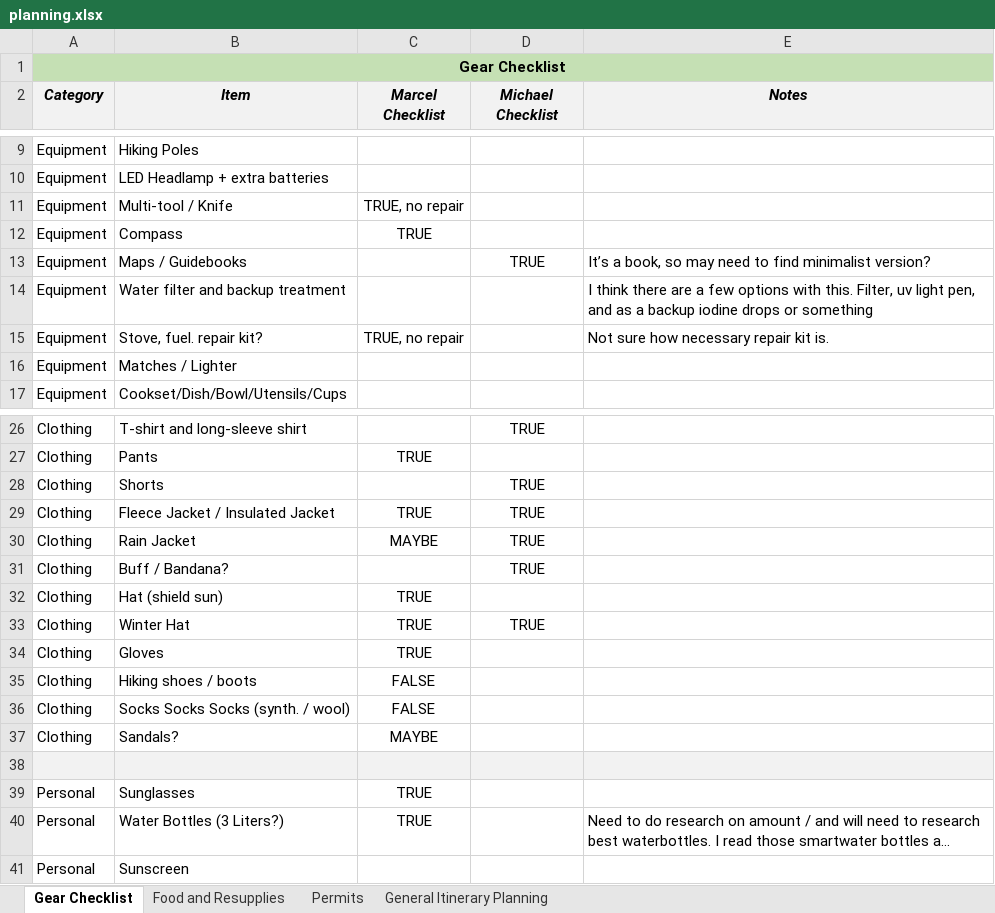
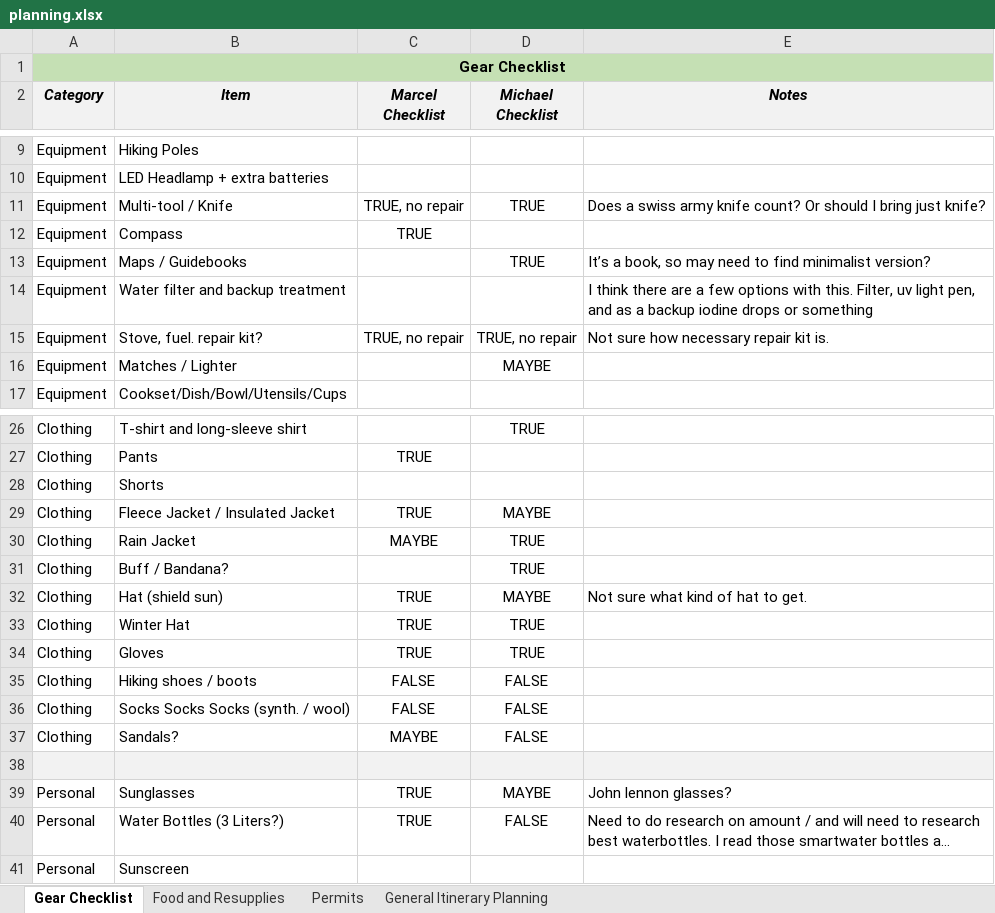
Before and after one commit to mgalbato/PCT-Washington-2018, an Excel workbook: planning.xlsx, sheet Gear Checklist, drawn as a sheet; only a part is shown, gaps mark what is left out; long unchanged cells end in …; values as stored, in another font and other column widths than the file's, no borders; conditional formats not drawn; the diff covers the shown part only; the diff names each change by its address in the sheet, - before the commit and + after, or states it on an @@ line.

Commit message:
update

```diff
--- a/planning.xlsx (sheet Gear Checklist)
+++ b/planning.xlsx (sheet Gear Checklist)
-D11 (Michael Checklist): (empty)
+D11 (Michael Checklist): TRUE
-E11 (Notes): (empty)
+E11 (Notes): Does a swiss army knife count? Or should I bring just knife?
-D15 (Michael Checklist): (empty)
+D15 (Michael Checklist): TRUE, no repair
-D16 (Michael Checklist): (empty)
+D16 (Michael Checklist): MAYBE
-D28 (Michael Checklist): TRUE
+D28 (Michael Checklist): (empty)
-D29 (Michael Checklist): TRUE
+D29 (Michael Checklist): MAYBE
-D32 (Michael Checklist): (empty)
+D32 (Michael Checklist): MAYBE
-E32 (Notes): (empty)
+E32 (Notes): Not sure what kind of hat to get.
-D34 (Michael Checklist): (empty)
+D34 (Michael Checklist): TRUE
-D35:D37 (Michael Checklist): (empty)
+D35:D37 (Michael Checklist): FALSE
-D39 (Michael Checklist): (empty)
+D39 (Michael Checklist): MAYBE
-E39 (Notes): (empty)
+E39 (Notes): John lennon glasses?
-D40 (Michael Checklist): (empty)
+D40 (Michael Checklist): FALSE
```
Also changed, not shown: 1 added row, 1 removed row, 7 edited cells and cell formats elsewhere in this sheet.
